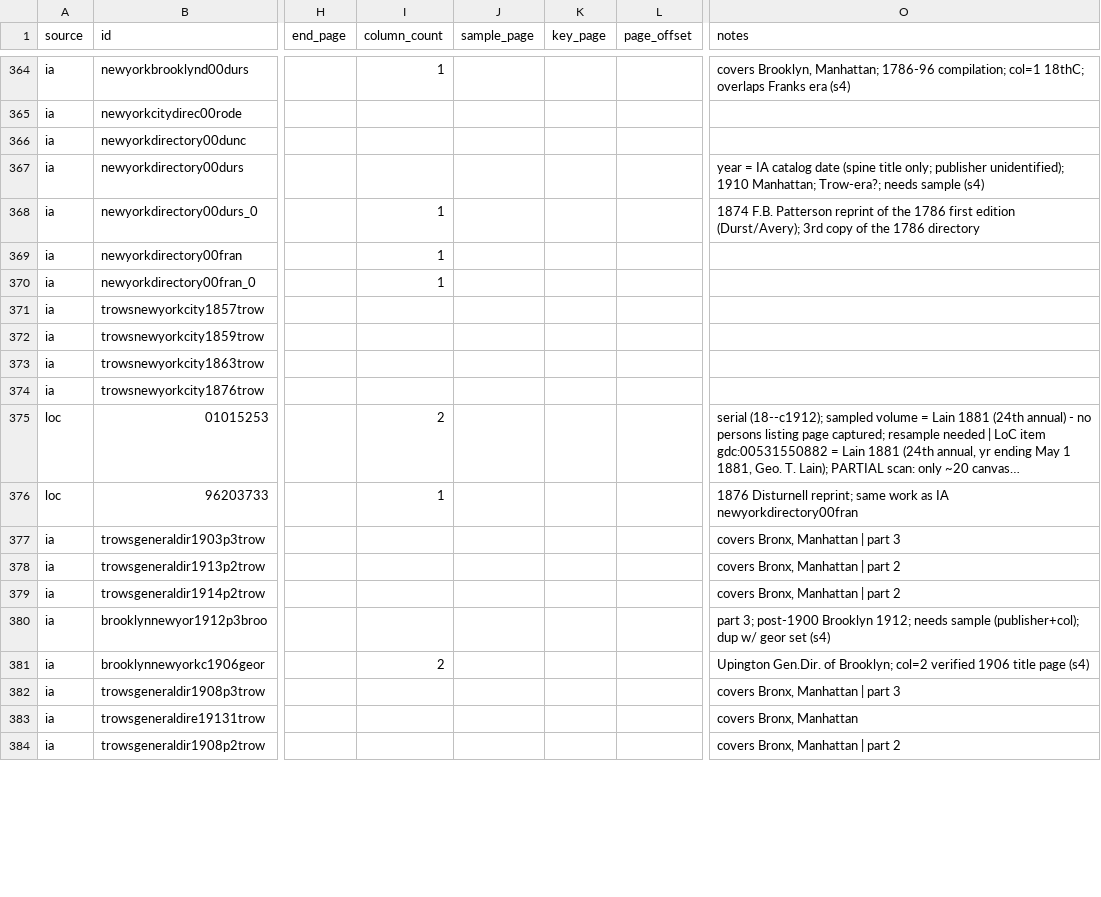
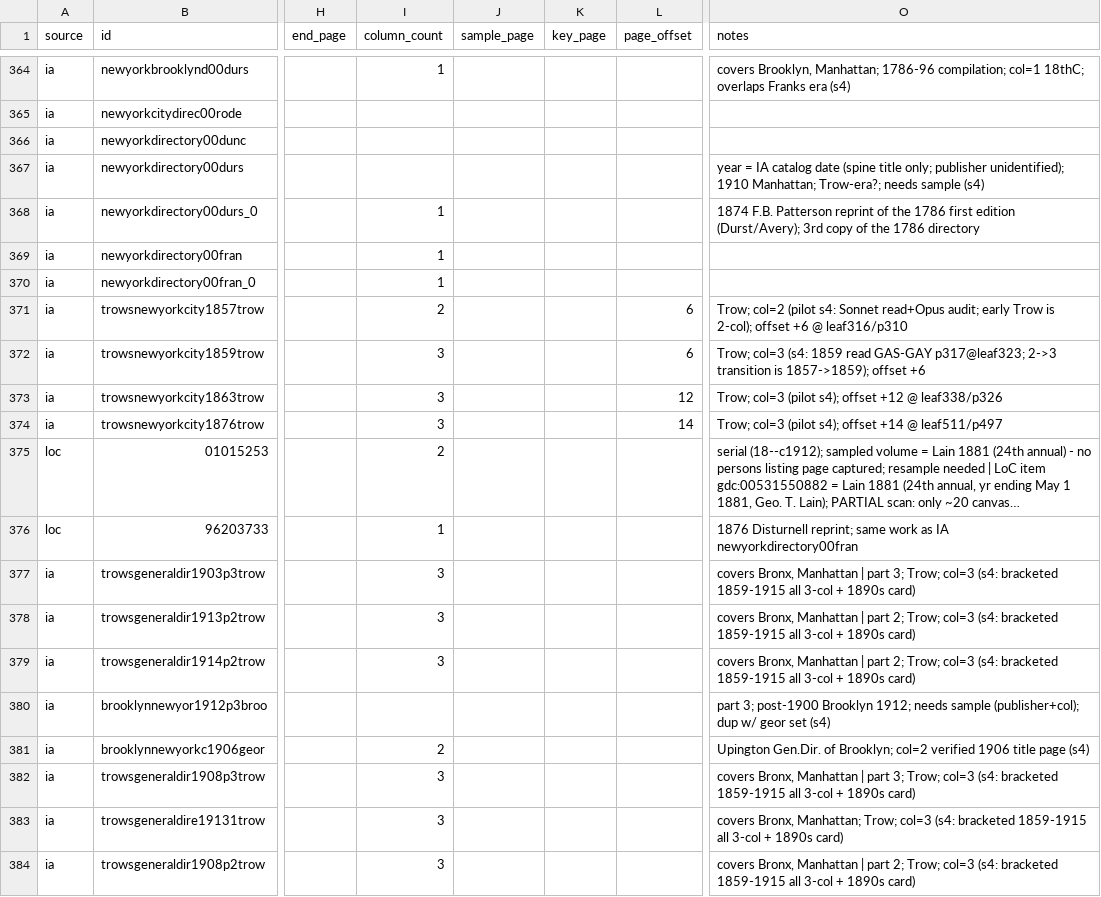
Before and after one commit to hadro/city-directory-extraction, a CSV file: data_prep/master_directories.csv, drawn as a sheet; only a part is shown, gaps mark what is left out; long unchanged cells end in …; the diff covers the shown part only; the diff names each change by its address in the sheet, - before the commit and + after, or states it on an @@ line.

```diff
--- a/data_prep/master_directories.csv
+++ b/data_prep/master_directories.csv
-I371 (column_count): (empty)
+I371 (column_count): 2
-L371:L372 (page_offset): (empty)
+L371:L372 (page_offset): 6
-O371 (notes): (empty)
+O371 (notes): Trow; col=2 (pilot s4: Sonnet read+Opus audit; early Trow is 2-col); offset +6 @ leaf316/p310
-I372:I374 (column_count): (empty)
+I372:I374 (column_count): 3
-O372 (notes): (empty)
+O372 (notes): Trow; col=3 (s4: 1859 read GAS-GAY p317@leaf323; 2->3 transition is 1857->1859); offset +6
-L373 (page_offset): (empty)
+L373 (page_offset): 12
-O373 (notes): (empty)
+O373 (notes): Trow; col=3 (pilot s4); offset +12 @ leaf338/p326
-L374 (page_offset): (empty)
+L374 (page_offset): 14
-O374 (notes): (empty)
+O374 (notes): Trow; col=3 (pilot s4); offset +14 @ leaf511/p497
-I377:I379 (column_count): (empty)
+I377:I379 (column_count): 3
-O377 (notes): …| part 3
+O377 (notes): …| part 3; Trow; col=3 (s4: bracketed 1859-1915 all 3-col + 1890s card)
-O378:O379 (notes): …| part 2
+O378:O379 (notes): …| part 2; Trow; col=3 (s4: bracketed 1859-1915 all 3-col + 1890s card)
-I382:I384 (column_count): (empty)
+I382:I384 (column_count): 3
-O382 (notes): …| part 3
+O382 (notes): …| part 3; Trow; col=3 (s4: bracketed 1859-1915 all 3-col + 1890s card)
-O383 (notes): covers Bronx, Manhattan
+O383 (notes): covers Bronx, Manhattan; Trow; col=3 (s4: bracketed 1859-1915 all 3-col + 1890s card)
-O384 (notes): …| part 2
+O384 (notes): …| part 2; Trow; col=3 (s4: bracketed 1859-1915 all 3-col + 1890s card)
```
Also changed, not shown: 82 edited cells elsewhere in this file, 3 other files.
